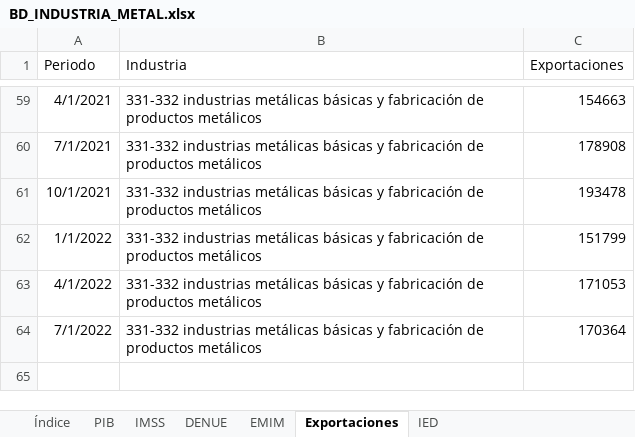
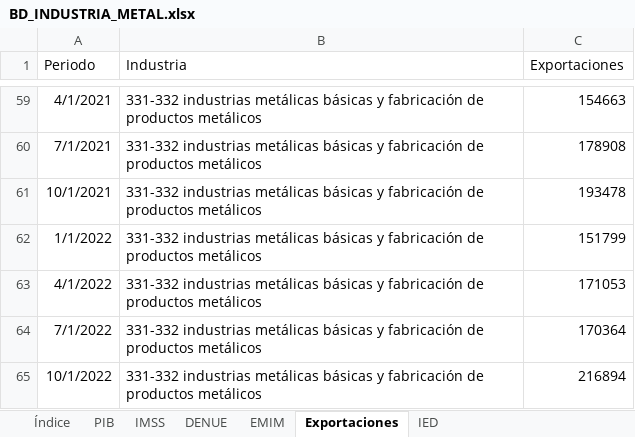
Before and after one commit to DIEEF/SEJ, an Excel workbook: sej_datos/BD_INDUSTRIA_METAL.xlsx, sheet Exportaciones, drawn as a sheet; only a part is shown, gaps mark what is left out; values as stored, in another font and other column widths than the file's, no borders; the diff names each change by its address in the sheet, - before the commit and + after, or states it on an @@ line.

```diff
--- a/sej_datos/BD_INDUSTRIA_METAL.xlsx (sheet Exportaciones)
+++ b/sej_datos/BD_INDUSTRIA_METAL.xlsx (sheet Exportaciones)
+row 65: 10/1/2022 | 331-332 industrias metálicas básicas y fabricación de productos metálicos | 216894
```
Also changed, not shown: sheet Índice, sej_datos/BD_INDUSTRIA_ALIMENTARIA.xlsx, sej_datos/BD_INDUSTRIA_BEBIDASYTABACO.xlsx, 18 other files.
